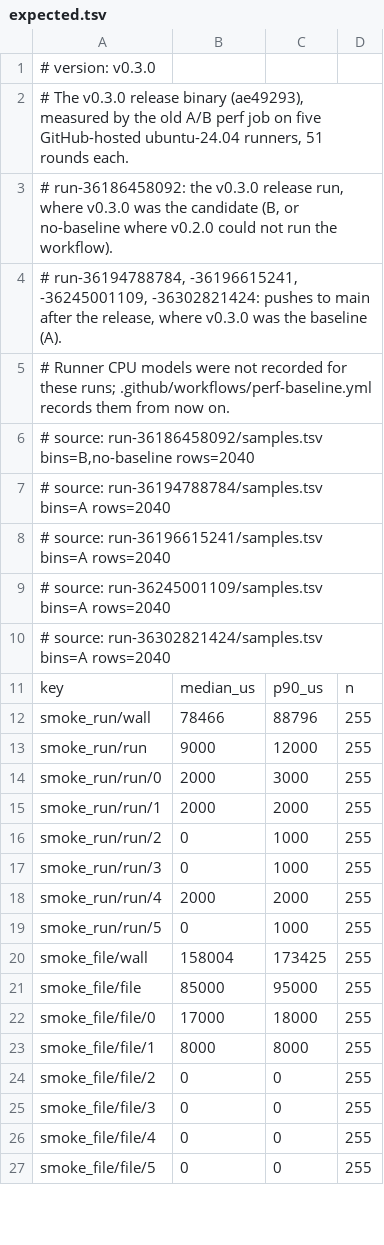
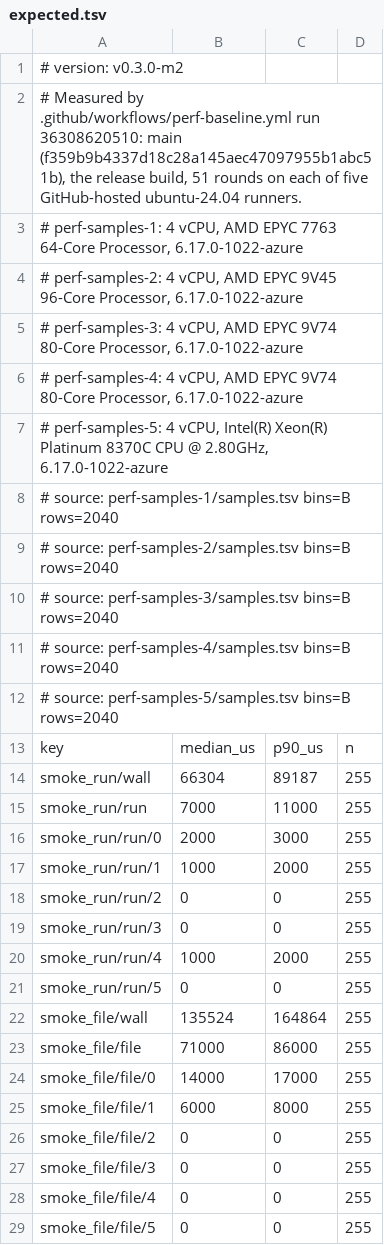
Before and after one commit to thetanil/qwe, a TSV file: tools/perf/expected.tsv, drawn as a sheet; only a part is shown; the diff covers the shown part only.

```diff
--- a/tools/perf/expected.tsv
+++ b/tools/perf/expected.tsv
@@ -1,24 +1,26 @@
-# version: v0.3.0
-# The v0.3.0 release binary (ae49293), measured by the old A/B perf job on five GitHub-hosted ubuntu-24.04 runners, 51 rounds each.
-# run-36186458092: the v0.3.0 release run, where v0.3.0 was the candidate (B, or no-baseline where v0.2.0 could not run the workflow).
-# run-36194788784, -36196615241, -36245001109, -36302821424: pushes to main after the release, where v0.3.0 was the baseline (A).
-# Runner CPU models were not recorded for these runs; .github/workflows/perf-baseline.yml records them from now on.
-# source: run-36186458092/samples.tsv bins=B,no-baseline rows=2040
-# source: run-36194788784/samples.tsv bins=A rows=2040
-# source: run-36196615241/samples.tsv bins=A rows=2040
-# source: run-36245001109/samples.tsv bins=A rows=2040
-# source: run-36302821424/samples.tsv bins=A rows=2040
+# version: v0.3.0-m2
+# Measured by .github/workflows/perf-baseline.yml run 36308620510: main (f359b9b4337d18c28a145aec47097955b1abc51b), the release build, 51 rounds on each of five GitHub-hosted ubuntu-24.04 runners.
+# perf-samples-1: 4 vCPU, AMD EPYC 7763 64-Core Processor, 6.17.0-1022-azure
+# perf-samples-2: 4 vCPU, AMD EPYC 9V45 96-Core Processor, 6.17.0-1022-azure
+# perf-samples-3: 4 vCPU, AMD EPYC 9V74 80-Core Processor, 6.17.0-1022-azure
+# perf-samples-4: 4 vCPU, AMD EPYC 9V74 80-Core Processor, 6.17.0-1022-azure
+# perf-samples-5: 4 vCPU, Intel(R) Xeon(R) Platinum 8370C CPU @ 2.80GHz, 6.17.0-1022-azure
+# source: perf-samples-1/samples.tsv bins=B rows=2040
+# source: perf-samples-2/samples.tsv bins=B rows=2040
+# source: perf-samples-3/samples.tsv bins=B rows=2040
+# source: perf-samples-4/samples.tsv bins=B rows=2040
+# source: perf-samples-5/samples.tsv bins=B rows=2040
 key	median_us	p90_us	n
-smoke_run/wall	78466	88796	255
-smoke_run/run	9000	12000	255
+smoke_run/wall	66304	89187	255
+smoke_run/run	7000	11000	255
 smoke_run/run/0	2000	3000	255
-smoke_run/run/1	2000	2000	255
-smoke_run/run/2	0	1000	255
-smoke_run/run/3	0	1000	255
-smoke_run/run/4	2000	2000	255
-smoke_run/run/5	0	1000	255
-smoke_file/wall	158004	173425	255
-smoke_file/file	85000	95000	255
-smoke_file/file/0	17000	18000	255
-smoke_file/file/1	8000	8000	255
+smoke_run/run/1	1000	2000	255
+smoke_run/run/2	0	0	255
+smoke_run/run/3	0	0	255
+smoke_run/run/4	1000	2000	255
+smoke_run/run/5	0	0	255
+smoke_file/wall	135524	164864	255
+smoke_file/file	71000	86000	255
+smoke_file/file/0	14000	17000	255
+smoke_file/file/1	6000	8000	255
 smoke_file/file/2	0	0	255
```
Also changed, not shown: 19 edited cells elsewhere in this file.
